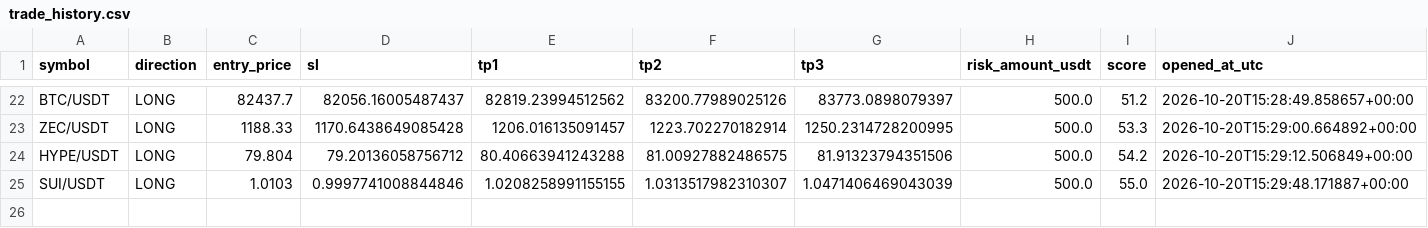
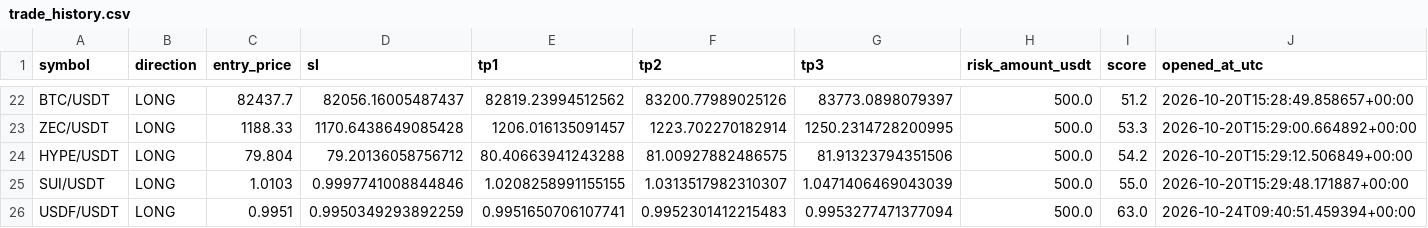
Before and after one commit to kotylevskiyv/crypto-alert-bot, a CSV file: state/trade_history.csv, drawn as a sheet; only a part is shown, gaps mark what is left out; rows hold the shown columns only; the diff names each change by its address in the sheet, - before the commit and + after, or states it on an @@ line.

Commit message:
Update bot state [skip ci]

```diff
--- a/state/trade_history.csv
+++ b/state/trade_history.csv
+row 26: USDF/USDT | LONG | 0.9951 | 0.9950349293892259 | 0.9951650706107741 | 0.9952301412215483 | 0.9953277471377094 | 500.0 | 63.0 | 2026-10-24T09:40:51.459394+00:00
```
Also changed, not shown: signals_log.csv, state/open_positions.csv.
